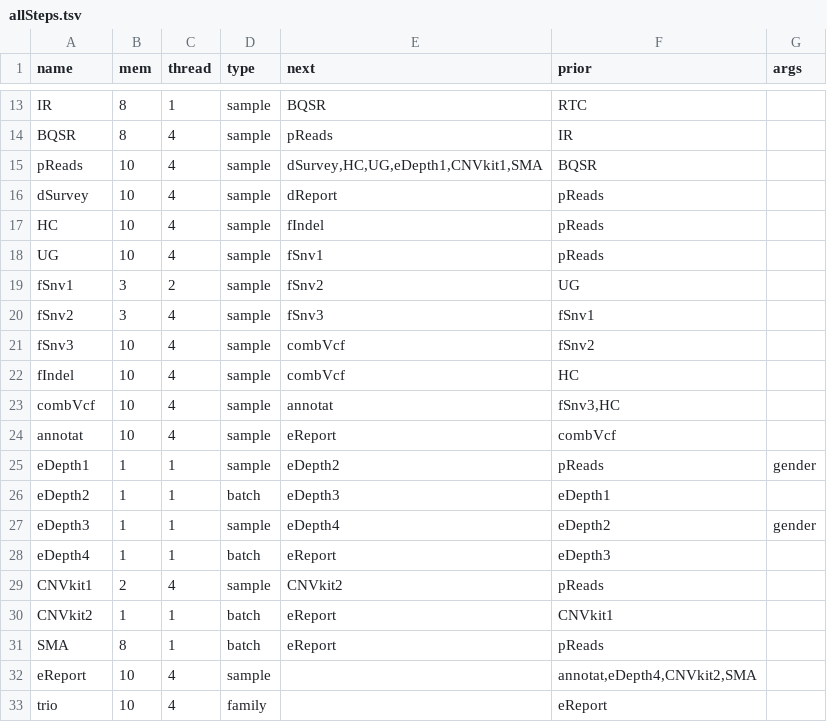
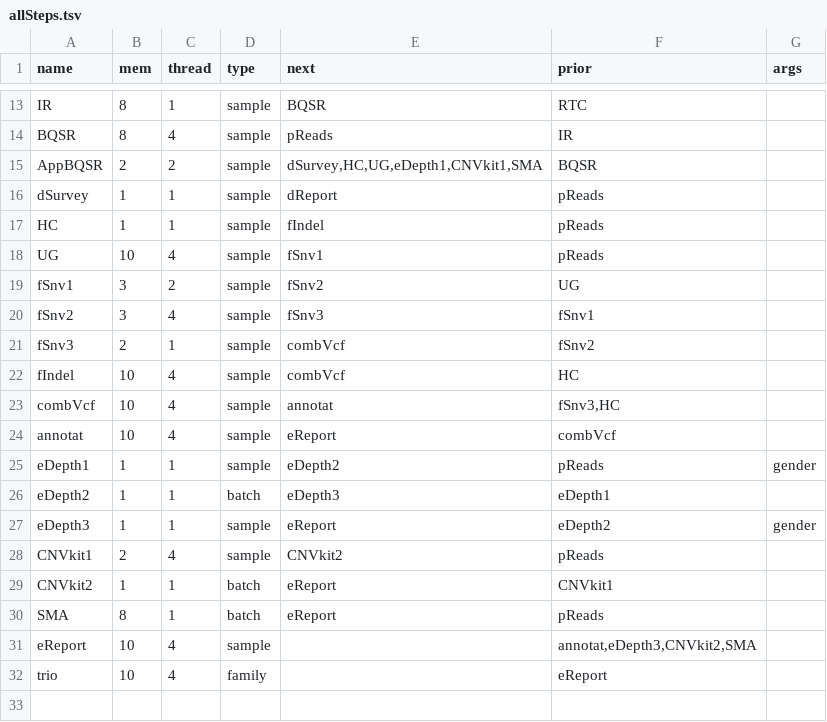
Before and after one commit to liserjrqlxue/WESIM, a TSV file: etc/allSteps.tsv, drawn as a sheet; only a part is shown, gaps mark what is left out.

Commit message:
use ApplyBQSR instead of PrintReads for speedup 7h->2h

```diff
--- a/etc/allSteps.tsv
+++ b/etc/allSteps.tsv
@@ -14,5 +14,5 @@ IR	8	1	sample	BQSR	RTC
 BQSR	8	4	sample	pReads	IR	
-pReads	10	4	sample	dSurvey,HC,UG,eDepth1,CNVkit1,SMA	BQSR	
-dSurvey	10	4	sample	dReport	pReads	
-HC	10	4	sample	fIndel	pReads	
+AppBQSR	2	2	sample	dSurvey,HC,UG,eDepth1,CNVkit1,SMA	BQSR	
+dSurvey	1	1	sample	dReport	pReads	
+HC	1	1	sample	fIndel	pReads	
 UG	10	4	sample	fSnv1	pReads	
@@ -20,3 +20,3 @@ fSnv1	3	2	sample	fSnv2	UG
 fSnv2	3	4	sample	fSnv3	fSnv1	
-fSnv3	10	4	sample	combVcf	fSnv2	
+fSnv3	2	1	sample	combVcf	fSnv2	
 fIndel	10	4	sample	combVcf	HC	
@@ -26,4 +26,3 @@ eDepth1	1	1	sample	eDepth2	pReads	gender
 eDepth2	1	1	batch	eDepth3	eDepth1
-eDepth3	1	1	sample	eDepth4	eDepth2	gender
-eDepth4	1	1	batch	eReport	eDepth3	
+eDepth3	1	1	sample	eReport	eDepth2	gender
 CNVkit1	2	4	sample	CNVkit2	pReads	
@@ -31,3 +30,3 @@ CNVkit2	1	1	batch	eReport	CNVkit1
 SMA	8	1	batch	eReport	pReads	
-eReport	10	4	sample		annotat,eDepth4,CNVkit2,SMA	
+eReport	10	4	sample		annotat,eDepth3,CNVkit2,SMA	
 trio	10	4	family		eReport
```
Also changed, not shown: 1 other file.
